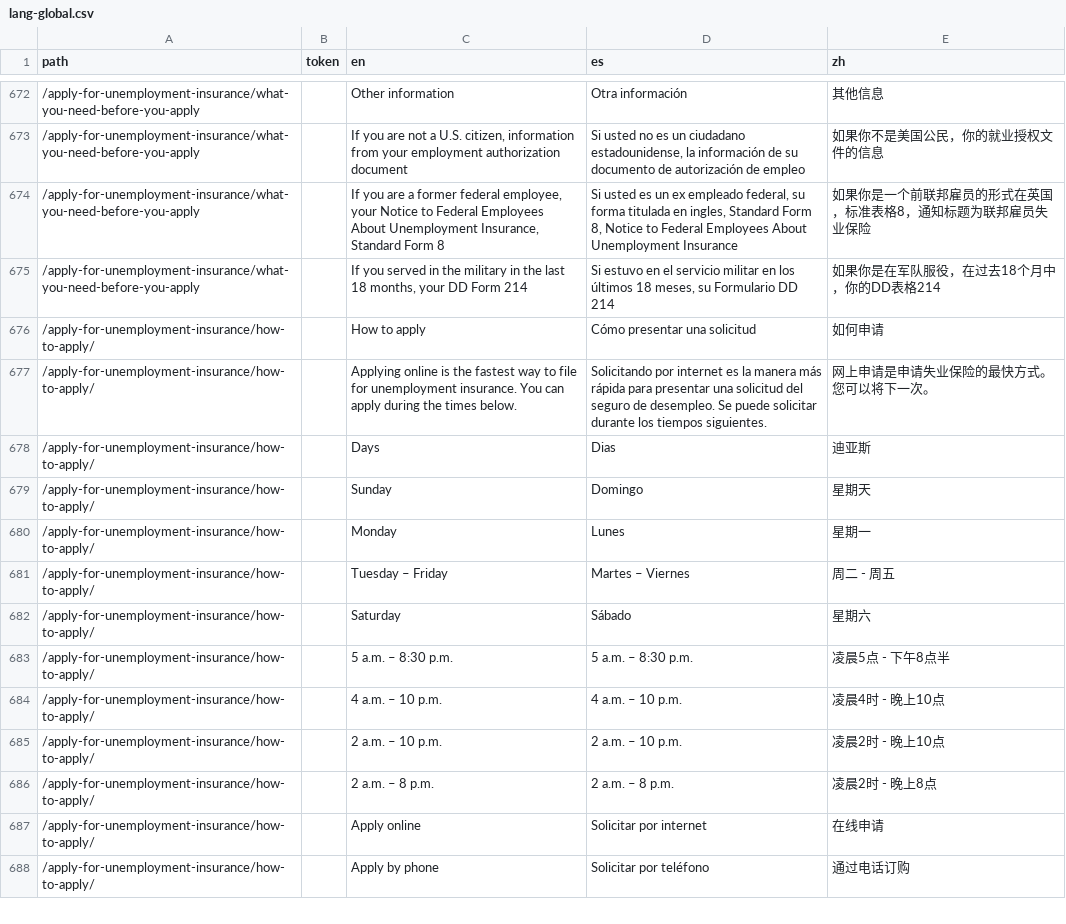
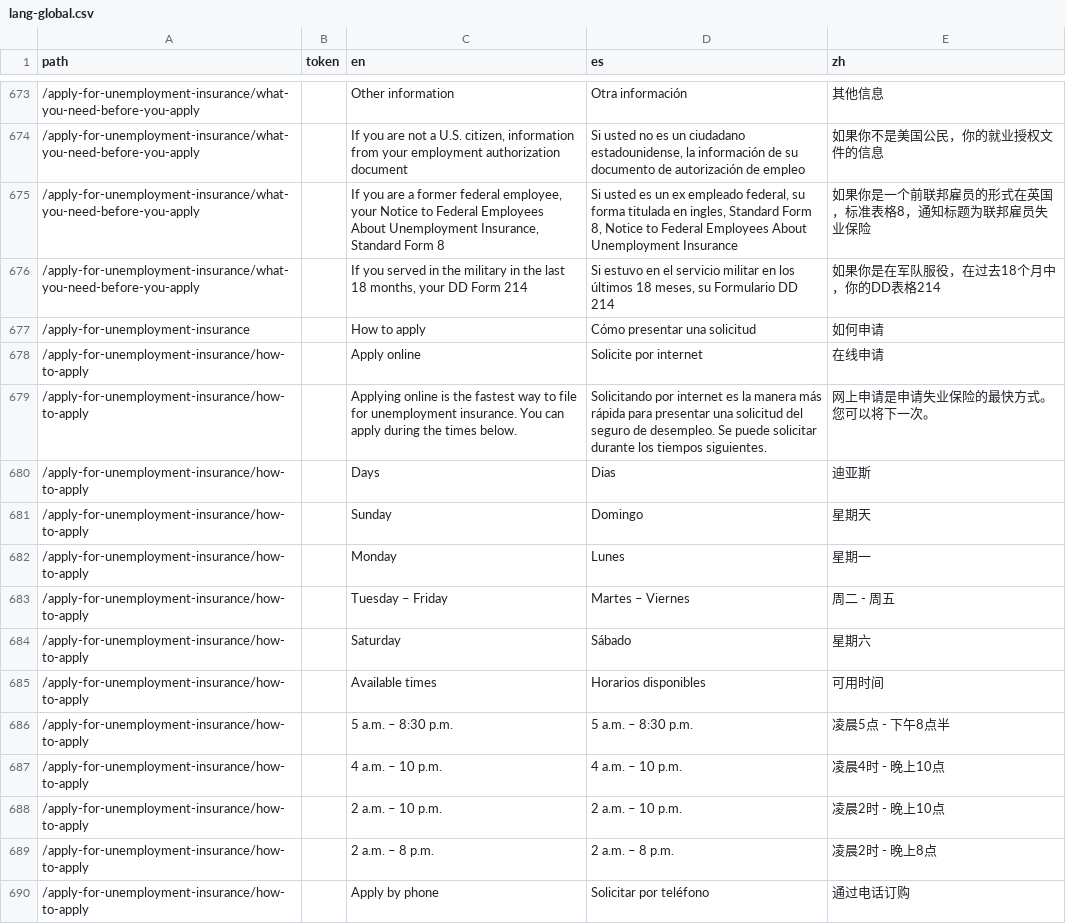
Before and after one commit to cagov/Alpha, a CSV file: src/lang-global.csv, drawn as a sheet; only a part is shown, gaps mark what is left out; the diff covers the shown part only.

```diff
--- a/src/lang-global.csv
+++ b/src/lang-global.csv
@@ -675,14 +676,15 @@ path,token,en,es,zh
 /apply-for-unemployment-insurance/what-you-need-before-you-apply,,"If you served in the military in the last 18 months, your DD Form 214","Si estuvo en el servicio militar en los últimos 18 meses, su Formulario DD 214",如果你是在军队服役，在过去18个月中，你的DD表格214
-/apply-for-unemployment-insurance/how-to-apply/,,How to apply,Cómo presentar una solicitud,如何申请
-/apply-for-unemployment-insurance/how-to-apply/,,Applying online is the fastest way to file for unemployment insurance. You can apply during the times below.,Solicitando por internet es la manera más rápida para presentar una solicitud del seguro de desempleo. Se puede solicitar durante los tiempos siguientes.,网上申请是申请失业保险的最快方式。您可以将下一次。
-/apply-for-unemployment-insurance/how-to-apply/,,Days,Dias,迪亚斯
-/apply-for-unemployment-insurance/how-to-apply/,,Sunday,Domingo,星期天
-/apply-for-unemployment-insurance/how-to-apply/,,Monday,Lunes,星期一
-/apply-for-unemployment-insurance/how-to-apply/,,Tuesday – Friday,Martes – Viernes,周二 - 周五
-/apply-for-unemployment-insurance/how-to-apply/,,Saturday,Sábado,星期六
-/apply-for-unemployment-insurance/how-to-apply/,,5 a.m. – 8:30 p.m.,5 a.m. – 8:30 p.m.,凌晨5点 - 下午8点半
-/apply-for-unemployment-insurance/how-to-apply/,,4 a.m. – 10 p.m.,4 a.m. – 10 p.m.,凌晨4时 - 晚上10点
-/apply-for-unemployment-insurance/how-to-apply/,,2 a.m. – 10 p.m.,2 a.m. – 10 p.m.,凌晨2时 - 晚上10点
-/apply-for-unemployment-insurance/how-to-apply/,,2 a.m. – 8 p.m.,2 a.m. – 8 p.m.,凌晨2时 - 晚上8点
-/apply-for-unemployment-insurance/how-to-apply/,,Apply online,Solicitar por internet,在线申请
-/apply-for-unemployment-insurance/how-to-apply/,,Apply by phone,Solicitar por teléfono,通过电话订购
+/apply-for-unemployment-insurance,,How to apply,Cómo presentar una solicitud,如何申请
+/apply-for-unemployment-insurance/how-to-apply,,Apply online,Solicite por internet,在线申请
+/apply-for-unemployment-insurance/how-to-apply,,Applying online is the fastest way to file for unemployment insurance. You can apply during the times below.,Solicitando por internet es la manera más rápida para presentar una solicitud del seguro de desempleo. Se puede solicitar durante los tiempos siguientes.,网上申请是申请失业保险的最快方式。您可以将下一次。
+/apply-for-unemployment-insurance/how-to-apply,,Days,Dias,迪亚斯
+/apply-for-unemployment-insurance/how-to-apply,,Sunday,Domingo,星期天
+/apply-for-unemployment-insurance/how-to-apply,,Monday,Lunes,星期一
+/apply-for-unemployment-insurance/how-to-apply,,Tuesday – Friday,Martes – Viernes,周二 - 周五
+/apply-for-unemployment-insurance/how-to-apply,,Saturday,Sábado,星期六
+/apply-for-unemployment-insurance/how-to-apply,,Available times,Horarios disponibles,可用时间
+/apply-for-unemployment-insurance/how-to-apply,,5 a.m. – 8:30 p.m.,5 a.m. – 8:30 p.m.,凌晨5点 - 下午8点半
+/apply-for-unemployment-insurance/how-to-apply,,4 a.m. – 10 p.m.,4 a.m. – 10 p.m.,凌晨4时 - 晚上10点
+/apply-for-unemployment-insurance/how-to-apply,,2 a.m. – 10 p.m.,2 a.m. – 10 p.m.,凌晨2时 - 晚上10点
+/apply-for-unemployment-insurance/how-to-apply,,2 a.m. – 8 p.m.,2 a.m. – 8 p.m.,凌晨2时 - 晚上8点
+/apply-for-unemployment-insurance/how-to-apply,,Apply by phone,Solicitar por teléfono,通过电话订购
```
Also changed, not shown: 1 added row, 5 removed rows and 80 edited cells elsewhere in this file, 1 other file.
